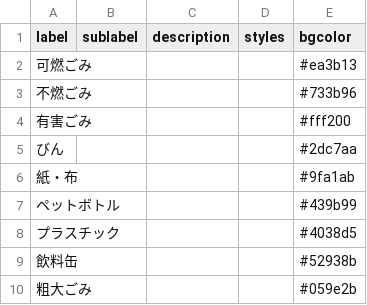
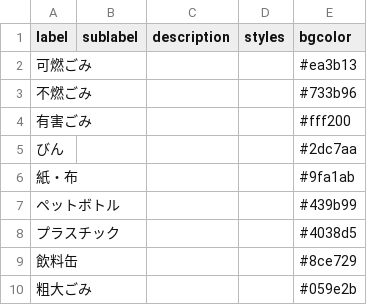
Before and after one commit to TatsuakiS/5374, a CSV file: data/description.csv, drawn as a sheet.

Commit message:
Update description.csv

```diff
--- a/data/description.csv
+++ b/data/description.csv
@@ -8,3 +8,3 @@ label,sublabel,description,styles,bgcolor
 プラスチック,,,,#4038d5
-飲料缶,,,,#52938b
+飲料缶,,,,#8ce729
 粗大ごみ,,,,#059e2b
```
